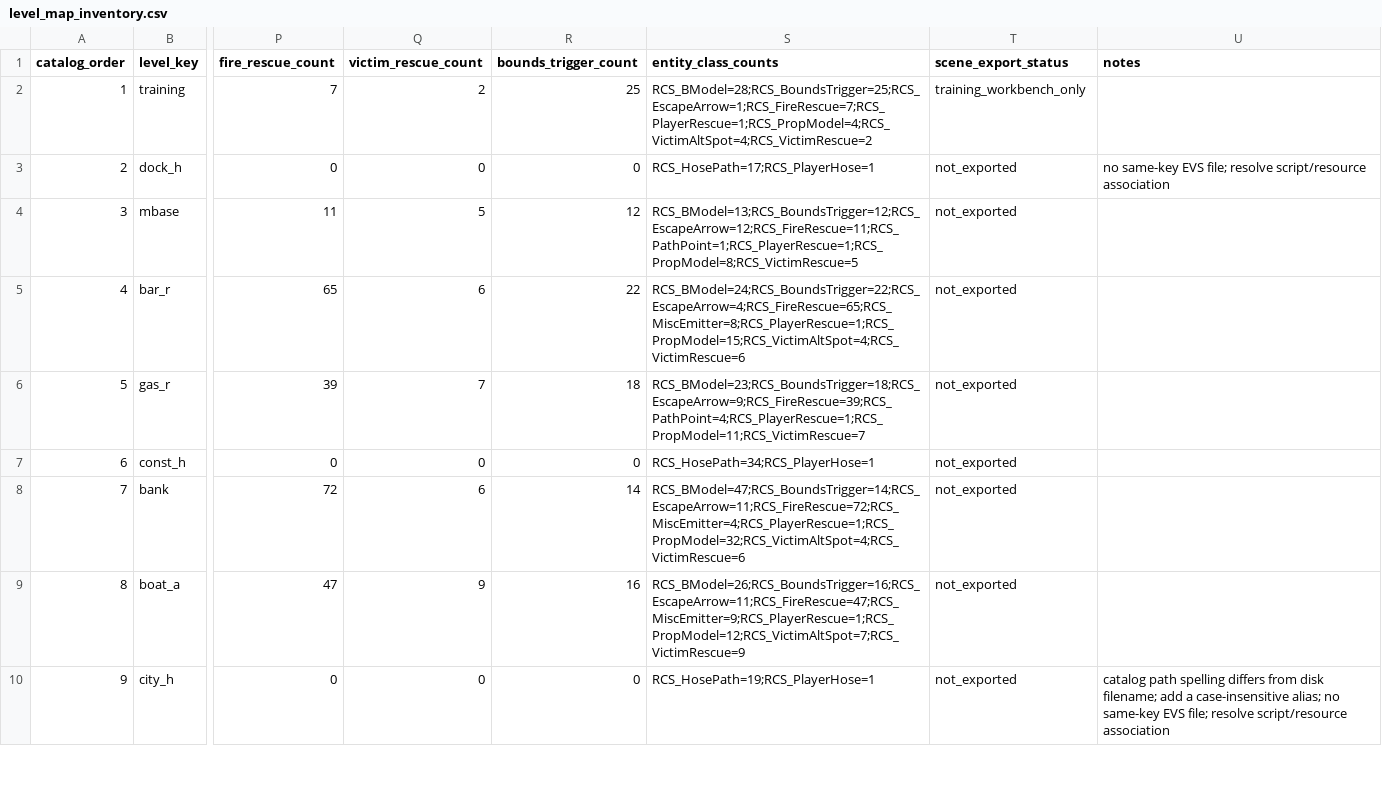
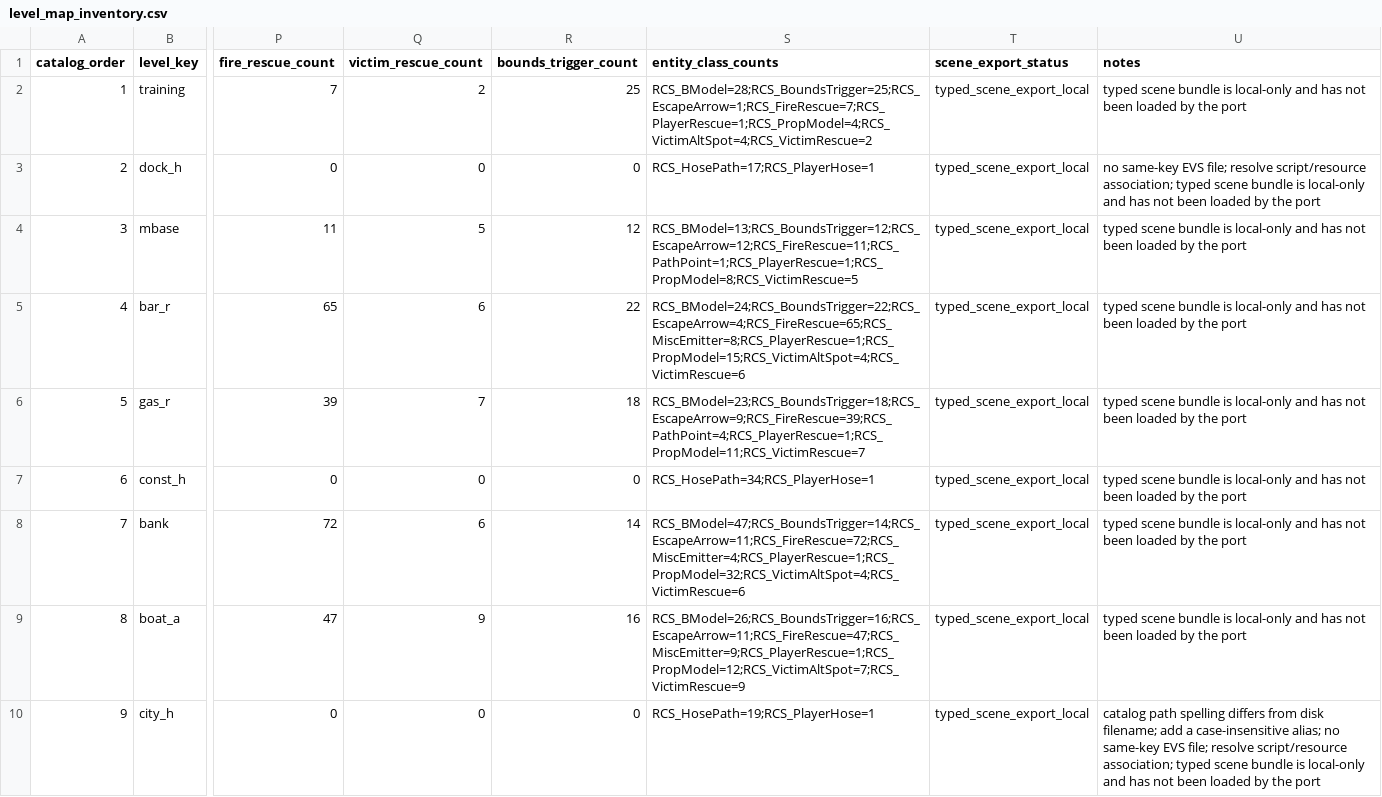
Before and after one commit to JacobPilawa/fdny-maps, a CSV file: decomp_revised/tracker/level_map_inventory.csv, drawn as a sheet; only a part is shown, gaps mark what is left out; the diff covers the shown part only; the diff names each change by its address in the sheet, - before the commit and + after, or states it on an @@ line.

```diff
--- a/decomp_revised/tracker/level_map_inventory.csv
+++ b/decomp_revised/tracker/level_map_inventory.csv
-T2 (scene_export_status): training_workbench_only
+T2 (scene_export_status): typed_scene_export_local
-U2 (notes): (empty)
+U2 (notes): typed scene bundle is local-only and has not been loaded by the port
-T3:T10 (scene_export_status): not_exported
+T3:T10 (scene_export_status): typed_scene_export_local
-U3 (notes): …resolve script/resource association
+U3 (notes): …resolve script/resource association; typed scene bundle is local-only and has not been loaded by the port
-U4:U9 (notes): (empty)
+U4:U9 (notes): typed scene bundle is local-only and has not been loaded by the port
-U10 (notes): …resolve script/resource association
+U10 (notes): …resolve script/resource association; typed scene bundle is local-only and has not been loaded by the port
```
Also changed, not shown: 11 edited cells elsewhere in this file, decomp_revised/tracker/milestones.csv, 23 other files.
